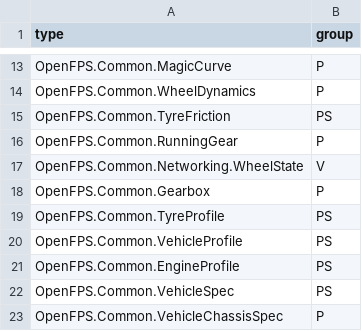
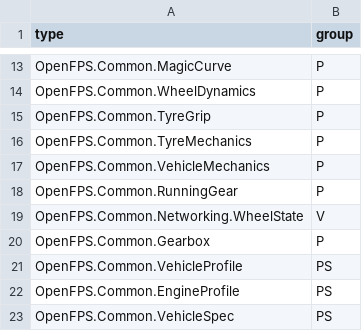
Before and after one commit to churst90/open-fps, a TSV file: OpenFPS.Tests/PhysicsBoundary/types.tsv, drawn as a sheet; only a part is shown, gaps mark what is left out; the shorter side is filled out with more unchanged rows; removed rows and columns are numbered as before the commit, all else as after; the diff names each change by its address in the sheet, - before the commit and + after, or states it on an @@ line.

```diff
--- a/OpenFPS.Tests/PhysicsBoundary/types.tsv
+++ b/OpenFPS.Tests/PhysicsBoundary/types.tsv
-row 15: OpenFPS.Common.TyreFriction | PS
+row 15: OpenFPS.Common.TyreGrip | P
+row 16: OpenFPS.Common.TyreMechanics | P
+row 17: OpenFPS.Common.VehicleMechanics | P
-row 19: OpenFPS.Common.TyreProfile | PS
```
Also changed, not shown: OpenFPS.Tests/LibraryBoundary/files.tsv, 27 other files.
